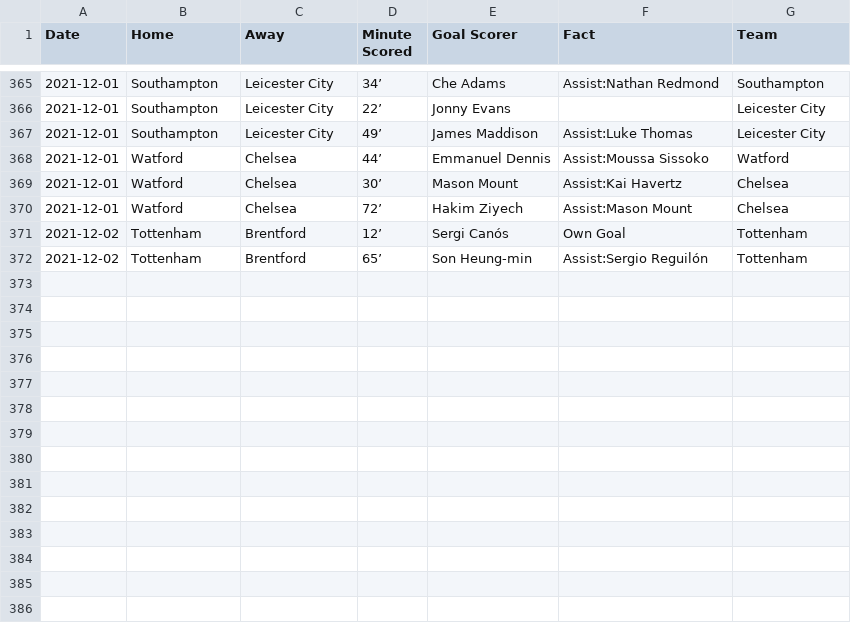
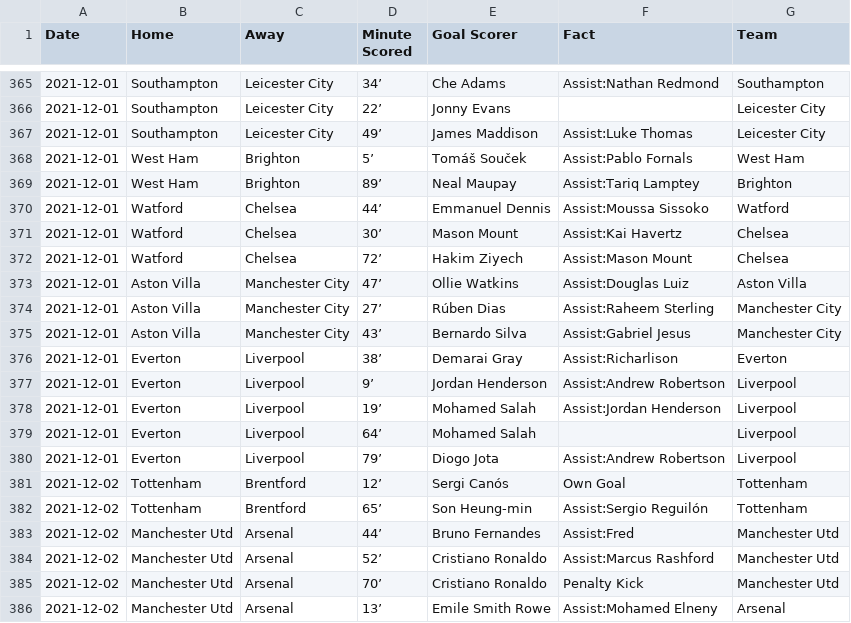
Before and after one commit to marvel308/marvel308.github.io, a CSV file: data.csv, drawn as a sheet; only a part is shown, gaps mark what is left out; the diff covers the shown part only; the diff names each change by its address in the sheet, - before the commit and + after, or states it on an @@ line.

```diff
--- a/data.csv
+++ b/data.csv
+row 368: 2021-12-01 | West Ham | Brighton | 5’ | Tomáš Souček | Assist:Pablo Fornals | West Ham
+row 369: 2021-12-01 | West Ham | Brighton | 89’ | Neal Maupay | Assist:Tariq Lamptey | Brighton
+row 373: 2021-12-01 | Aston Villa | Manchester City | 47’ | Ollie Watkins | Assist:Douglas Luiz | Aston Villa
+row 374: 2021-12-01 | Aston Villa | Manchester City | 27’ | Rúben Dias | Assist:Raheem Sterling | Manchester City
+row 375: 2021-12-01 | Aston Villa | Manchester City | 43’ | Bernardo Silva | Assist:Gabriel Jesus | Manchester City
+row 376: 2021-12-01 | Everton | Liverpool | 38’ | Demarai Gray | Assist:Richarlison | Everton
+row 377: 2021-12-01 | Everton | Liverpool | 9’ | Jordan Henderson | Assist:Andrew Robertson | Liverpool
+row 378: 2021-12-01 | Everton | Liverpool | 19’ | Mohamed Salah | Assist:Jordan Henderson | Liverpool
+row 379: 2021-12-01 | Everton | Liverpool | 64’ | Mohamed Salah |  | Liverpool
+row 380: 2021-12-01 | Everton | Liverpool | 79’ | Diogo Jota | Assist:Andrew Robertson | Liverpool
+row 383: 2021-12-02 | Manchester Utd | Arsenal | 44’ | Bruno Fernandes | Assist:Fred | Manchester Utd
+row 384: 2021-12-02 | Manchester Utd | Arsenal | 52’ | Cristiano Ronaldo | Assist:Marcus Rashford | Manchester Utd
+row 385: 2021-12-02 | Manchester Utd | Arsenal | 70’ | Cristiano Ronaldo | Penalty Kick | Manchester Utd
+row 386: 2021-12-02 | Manchester Utd | Arsenal | 13’ | Emile Smith Rowe | Assist:Mohamed Elneny | Arsenal
```
Also changed, not shown: 10 added rows elsewhere in this file, critical_data.csv.
